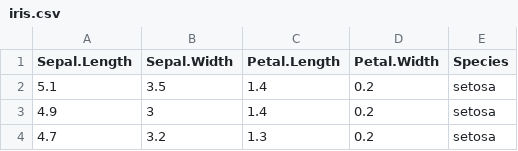
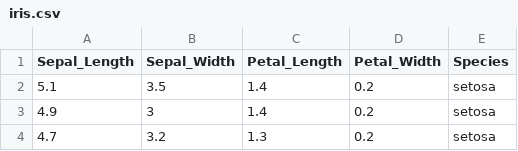
Before and after one commit to iynehz/p5-Alt-Data-Frame-ButMore, a CSV file: data-raw/iris.csv, drawn as a sheet; only a part is shown.

Commit message:
rename iris data set column names

```diff
--- a/data-raw/iris.csv
+++ b/data-raw/iris.csv
@@ -1,2 +1,2 @@
-"Sepal.Length","Sepal.Width","Petal.Length","Petal.Width","Species"
+"Sepal_Length","Sepal_Width","Petal_Length","Petal_Width","Species"
 5.1,3.5,1.4,0.2,"setosa"
```
